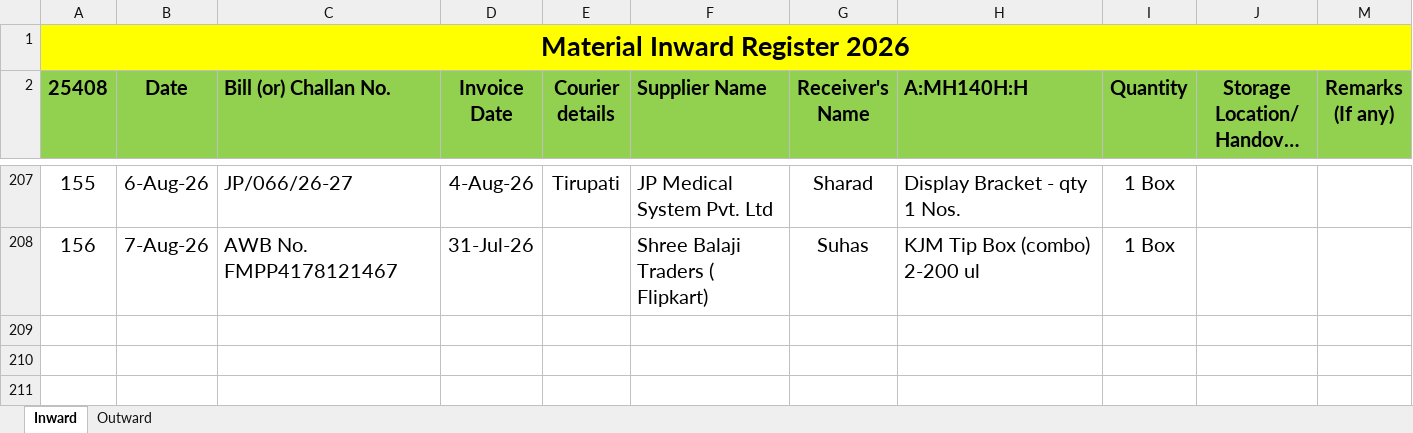
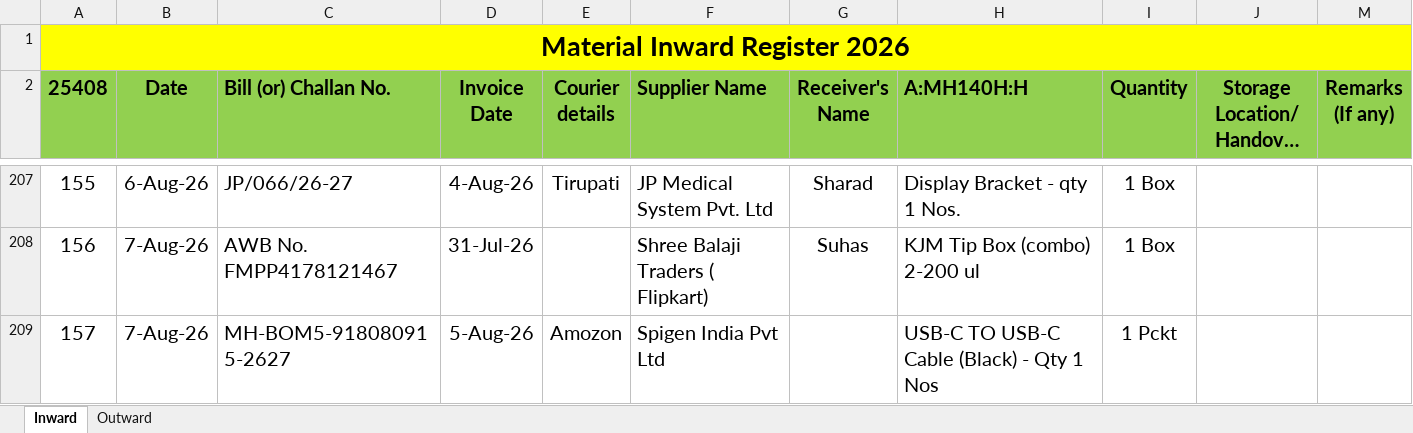
Before and after one commit to Rohidas1974/BioAmalDocument, an Excel workbook: Material Inward_Outward Register 2026.xlsx, sheet Inward, drawn as a sheet; only a part is shown, gaps mark what is left out; long unchanged cells end in …; values as stored, in another font and other column widths than the file's, no borders; the diff names each change by its address in the sheet, - before the commit and + after, or states it on an @@ line.

Commit message:
Auto-commit: 07-08-2026 14:05:58.42

```diff
--- a/Material Inward_Outward Register 2026.xlsx (sheet Inward)
+++ b/Material Inward_Outward Register 2026.xlsx (sheet Inward)
+row 209: 157 | 7-Aug-26 | MH-BOM5-918080915-2627 | 5-Aug-26 | Amozon | Spigen India Pvt Ltd |  | USB-C TO USB-C Cable (Black) - Qty 1 Nos | 1 Pckt
```
